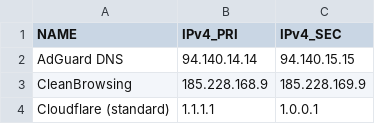
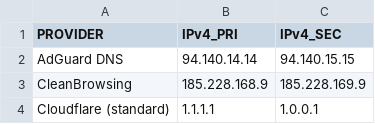
Before and after one commit to fleschutz/PowerShell, a CSV file: Data/public-dns-servers.csv (was Data/dns-server-list.csv), drawn as a sheet; only a part is shown.

Commit message:
Renamed to list-dns-servers.ps1 and to Data/public-dns-servers.csv

```diff
--- a/Data/dns-server-list.csv
+++ b/Data/public-dns-servers.csv
@@ -1,2 +1,2 @@
-NAME,                                          IPv4_PRI,     IPv4_SEC
+PROVIDER,                                      IPv4_PRI,     IPv4_SEC
 "AdGuard DNS",                                 94.140.14.14, 94.140.15.15
```
Also changed, not shown: 3 other files.
